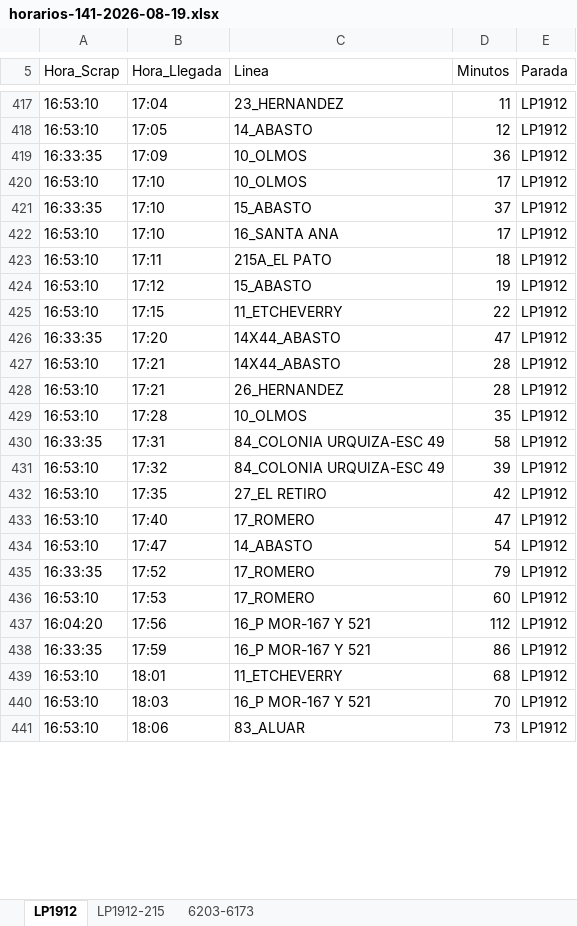
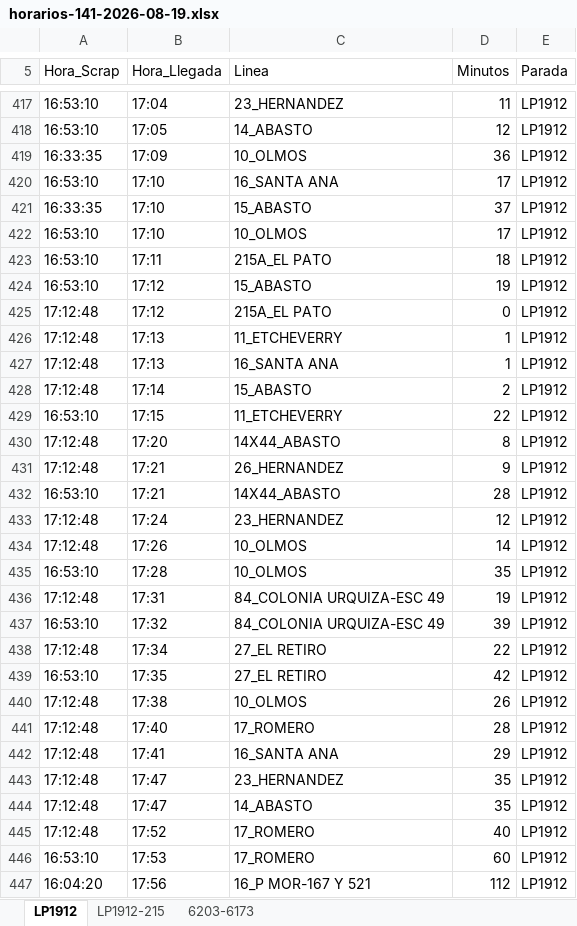
Before and after one commit to palomac00/recolector-cuadradoapp, an Excel workbook: data/horarios-141-2026-08-19.xlsx, sheet LP1912, drawn as a sheet; only a part is shown, gaps mark what is left out; the shorter side is filled out with more unchanged rows; values as stored, in another font and other column widths than the file's, no borders; removed rows and columns are numbered as before the commit, all else as after; the diff covers the shown part only; the diff names each change by its address in the sheet, - before the commit and + after, or states it on an @@ line.

```diff
--- a/data/horarios-141-2026-08-19.xlsx (sheet LP1912)
+++ b/data/horarios-141-2026-08-19.xlsx (sheet LP1912)
@@ row 422 moved to row 420: 16:53:10 @@
+row 425: 17:12:48 | 17:12 | 215A_EL PATO | 0 | LP1912
+row 426: 17:12:48 | 17:13 | 11_ETCHEVERRY | 1 | LP1912
+row 427: 17:12:48 | 17:13 | 16_SANTA ANA | 1 | LP1912
+row 428: 17:12:48 | 17:14 | 15_ABASTO | 2 | LP1912
-A430 (Hora_Scrap): 16:33:35
+A430 (Hora_Scrap): 17:12:48
-D430 (Minutos): 47
+D430 (Minutos): 8
+row 431: 17:12:48 | 17:21 | 26_HERNANDEZ | 9 | LP1912
-row 428: 16:53:10 | 17:21 | 26_HERNANDEZ | 28 | LP1912
+row 433: 17:12:48 | 17:24 | 23_HERNANDEZ | 12 | LP1912
+row 434: 17:12:48 | 17:26 | 10_OLMOS | 14 | LP1912
-A436 (Hora_Scrap): 16:33:35
+A436 (Hora_Scrap): 17:12:48
-D436 (Minutos): 58
+D436 (Minutos): 19
+row 438: 17:12:48 | 17:34 | 27_EL RETIRO | 22 | LP1912
+row 440: 17:12:48 | 17:38 | 10_OLMOS | 26 | LP1912
-A441 (Hora_Scrap): 16:53:10
+A441 (Hora_Scrap): 17:12:48
-D441 (Minutos): 47
+D441 (Minutos): 28
+row 442: 17:12:48 | 17:41 | 16_SANTA ANA | 29 | LP1912
+row 443: 17:12:48 | 17:47 | 23_HERNANDEZ | 35 | LP1912
-A444 (Hora_Scrap): 16:53:10
+A444 (Hora_Scrap): 17:12:48
-D444 (Minutos): 54
+D444 (Minutos): 35
-A445 (Hora_Scrap): 16:33:35
+A445 (Hora_Scrap): 17:12:48
-D445 (Minutos): 79
+D445 (Minutos): 40
```
Also changed, not shown: 12 added rows, 38 moved rows and 10 edited cells elsewhere in this sheet, sheet 6203-6173, sheet LP1912-215.
